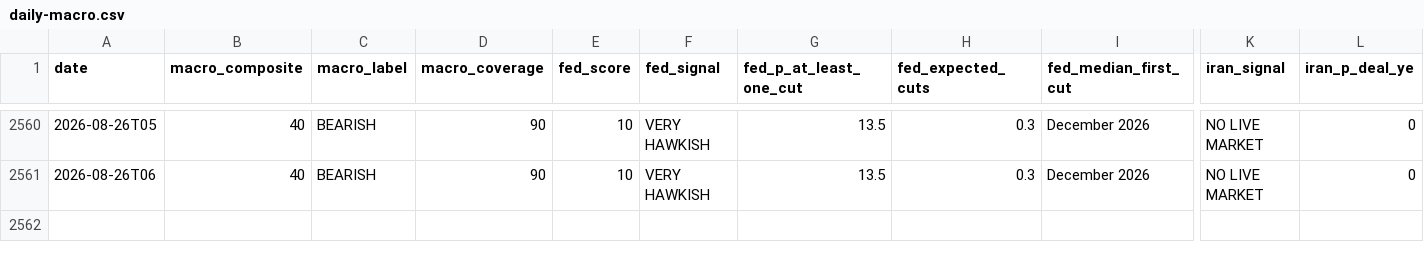
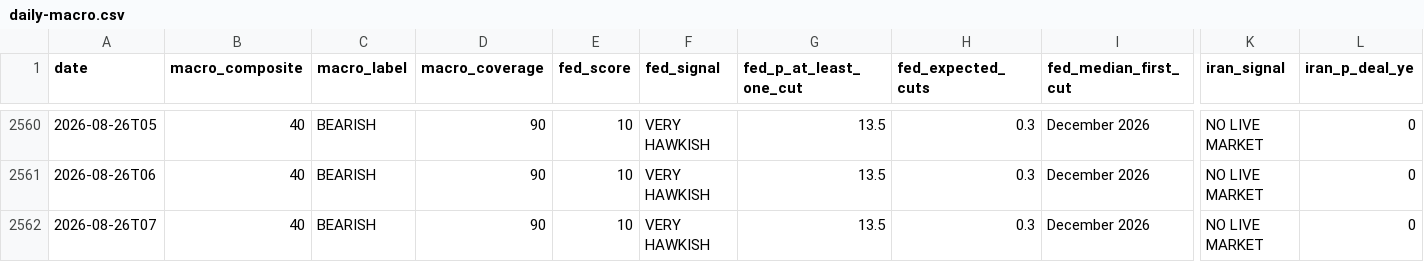
Before and after one commit to virtualwriter/polymarket-trader, a CSV file: data/daily-macro.csv, drawn as a sheet; only a part is shown, gaps mark what is left out; rows hold the shown columns only; the diff names each change by its address in the sheet, - before the commit and + after, or states it on an @@ line.

```diff
--- a/data/daily-macro.csv
+++ b/data/daily-macro.csv
+row 2562: 2026-08-26T07 | 40 | BEARISH | 90 | 10 | VERY HAWKISH | 13.5 | 0.3 | December 2026 | NO LIVE MARKET | 0
```
Also changed, not shown: relative-value/cross_venue_relative_value.csv, 13 other files.
